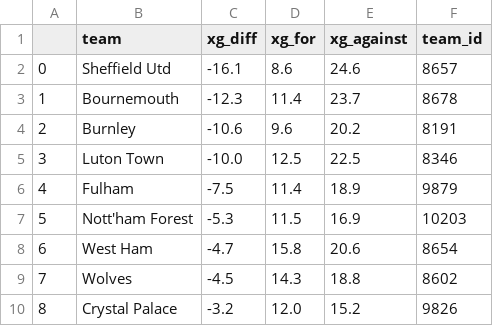
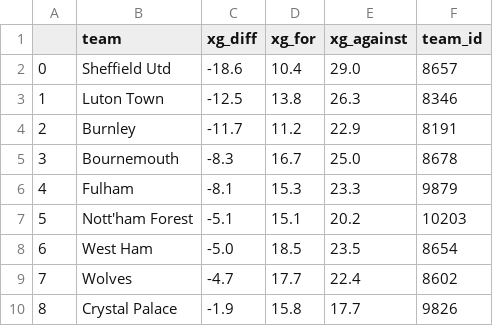
Before and after one commit to steveaq/Webs-Scraping-for-Fooball-Data-, a CSV file: CSVs/fotmob_epl_team_ids.csv, drawn as a sheet; only a part is shown; the diff covers the shown part only.

```diff
--- a/CSVs/fotmob_epl_team_ids.csv
+++ b/CSVs/fotmob_epl_team_ids.csv
@@ -1,10 +1,10 @@
 ,team,xg_diff,xg_for,xg_against,team_id
-0,Sheffield Utd,-16.1,8.6,24.6,8657
-1,Bournemouth,-12.3,11.4,23.7,8678
-2,Burnley,-10.6,9.6,20.2,8191
-3,Luton Town,-10.0,12.5,22.5,8346
-4,Fulham,-7.5,11.4,18.9,9879
-5,Nott'ham Forest,-5.3,11.5,16.9,10203
-6,West Ham,-4.7,15.8,20.6,8654
-7,Wolves,-4.5,14.3,18.8,8602
-8,Crystal Palace,-3.2,12.0,15.2,9826
+0,Sheffield Utd,-18.6,10.4,29.0,8657
+1,Luton Town,-12.5,13.8,26.3,8346
+2,Burnley,-11.7,11.2,22.9,8191
+3,Bournemouth,-8.3,16.7,25.0,8678
+4,Fulham,-8.1,15.3,23.3,9879
+5,Nott'ham Forest,-5.1,15.1,20.2,10203
+6,West Ham,-5.0,18.5,23.5,8654
+7,Wolves,-4.7,17.7,22.4,8602
+8,Crystal Palace,-1.9,15.8,17.7,9826
```
Also changed, not shown: 49 edited cells elsewhere in this file, 9 other files.
